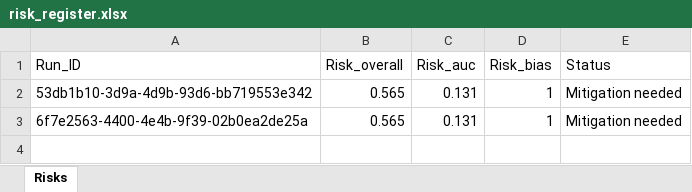
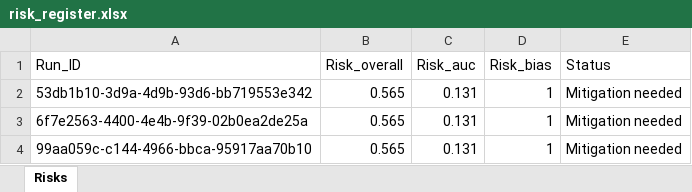
Before and after one commit to zenml-io/zenml-projects, an Excel workbook: compliance/risk_register.xlsx, sheet Risks, drawn as a sheet; values as stored, in another font and other column widths than the file's, no borders; the diff names each change by its address in the sheet, - before the commit and + after, or states it on an @@ line.

```diff
--- a/compliance/risk_register.xlsx (sheet Risks)
+++ b/compliance/risk_register.xlsx (sheet Risks)
+row 4: 99aa059c-c144-4966-bbca-95917aa70b10 | 0.565 | 0.131 | 1 | Mitigation needed
```
Also changed, not shown: 7 other files.
